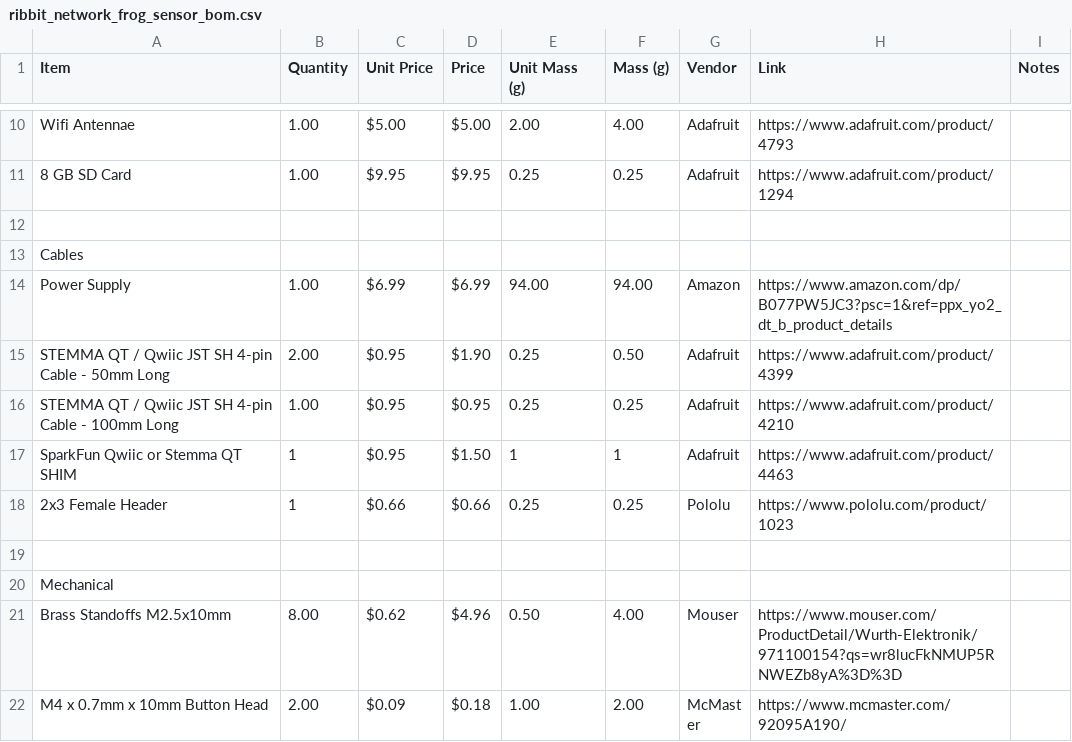
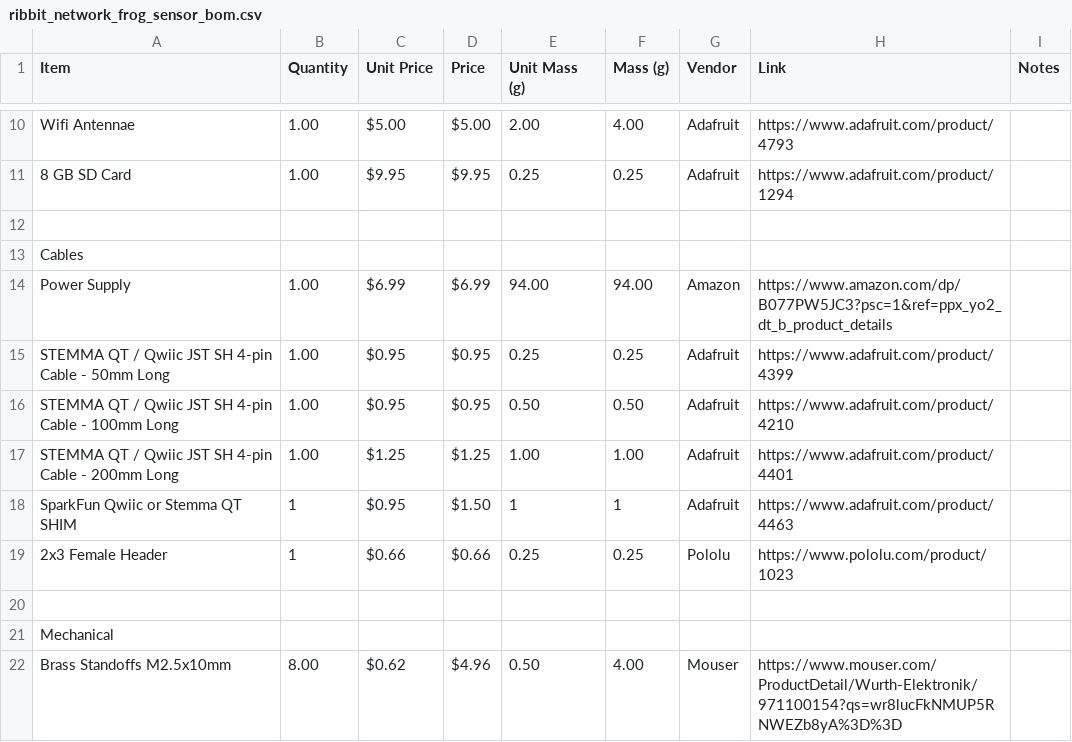
Before and after one commit to Ribbit-Network/ribbit-network-frog-hardware, a CSV file: hardware/v3/ribbit_network_frog_sensor_bom.csv, drawn as a sheet; only a part is shown, gaps mark what is left out; the shorter side is filled out with more unchanged rows.

Commit message:
Update BOM
Updated BOM to include the 50mm, 100mm, and 200mm cables.

```diff
--- a/hardware/v3/ribbit_network_frog_sensor_bom.csv
+++ b/hardware/v3/ribbit_network_frog_sensor_bom.csv
@@ -14,4 +14,5 @@ Cables,,,,,,,,
 Power Supply,1.00,$6.99,$6.99,94.00,94.00,Amazon,https://www.amazon.com/dp/B077PW5JC3?psc=1&ref=ppx_yo2_dt_b_product_details,
-STEMMA QT / Qwiic JST SH 4-pin Cable - 50mm Long,2.00,$0.95,$1.90,0.25,0.50,Adafruit,https://www.adafruit.com/product/4399,
-STEMMA QT / Qwiic JST SH 4-pin Cable - 100mm Long,1.00,$0.95,$0.95,0.25,0.25,Adafruit,https://www.adafruit.com/product/4210,
+STEMMA QT / Qwiic JST SH 4-pin Cable - 50mm Long,1.00,$0.95,$0.95,0.25,0.25,Adafruit,https://www.adafruit.com/product/4399,
+STEMMA QT / Qwiic JST SH 4-pin Cable - 100mm Long,1.00,$0.95,$0.95,0.50,0.50,Adafruit,https://www.adafruit.com/product/4210,
+STEMMA QT / Qwiic JST SH 4-pin Cable - 200mm Long,1.00,$1.25,$1.25,1.00,1.00,Adafruit,https://www.adafruit.com/product/4401,
 SparkFun Qwiic or Stemma QT SHIM,1,$0.95 ,$1.50 ,1,1,Adafruit,https://www.adafruit.com/product/4463,
```
